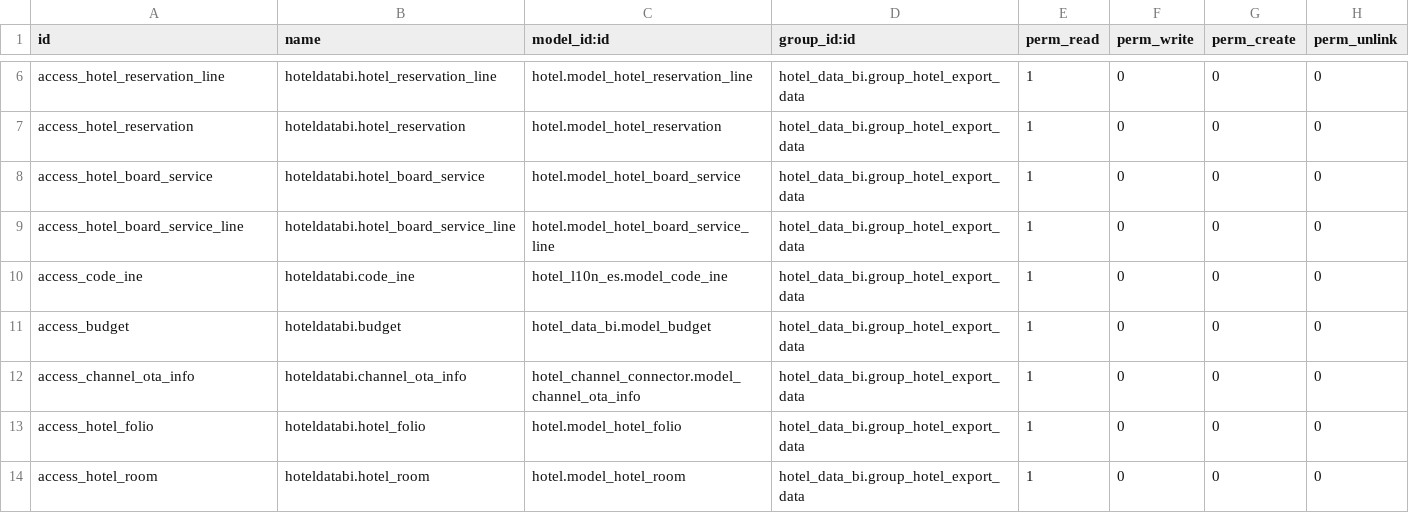
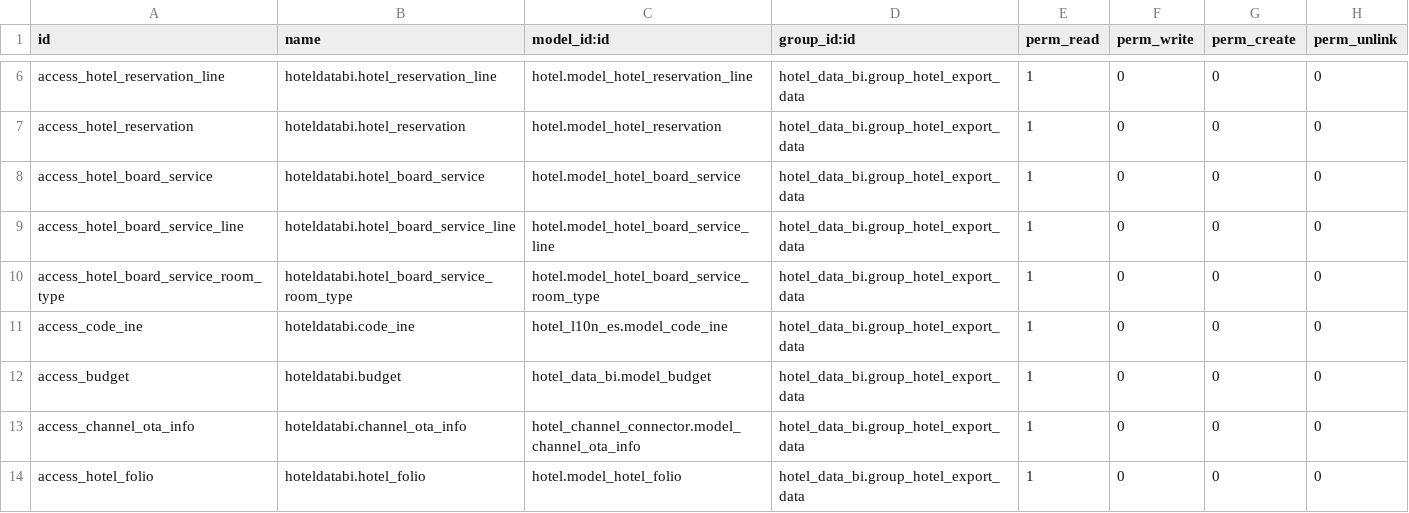
Before and after one commit to DeepWater1013/Hotel-Project-Module, a CSV file: hotel_data_bi/security/ir.model.access.csv, drawn as a sheet; only a part is shown, gaps mark what is left out; the shorter side is filled out with more unchanged rows; the diff names each change by its address in the sheet, - before the commit and + after, or states it on an @@ line.

Commit message:
[FIX] Permissions of the DataBi module for Boardservices

```diff
--- a/hotel_data_bi/security/ir.model.access.csv
+++ b/hotel_data_bi/security/ir.model.access.csv
+row 10: access_hotel_board_service_room_type | hoteldatabi.hotel_board_service_room_type | hotel.model_hotel_board_service_room_type | hotel_data_bi.group_hotel_export_data | 1 | 0 | 0 | 0
```
